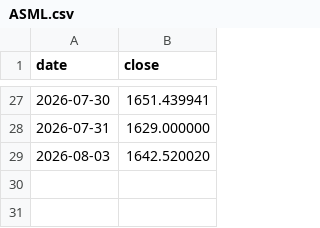
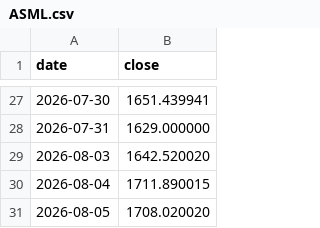
Before and after one commit to anamcarretero/trade-arena, a CSV file: data/prices/ASML.csv, drawn as a sheet; only a part is shown, gaps mark what is left out; the diff names each change by its address in the sheet, - before the commit and + after, or states it on an @@ line.

```diff
--- a/data/prices/ASML.csv
+++ b/data/prices/ASML.csv
+row 30: 2026-08-04 | 1711.890015
+row 31: 2026-08-05 | 1708.020020
```
Also changed, not shown: data/prices/META.csv, data/prices/MU.csv, 11 other files.
